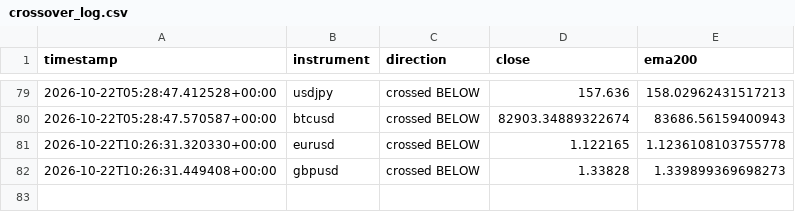
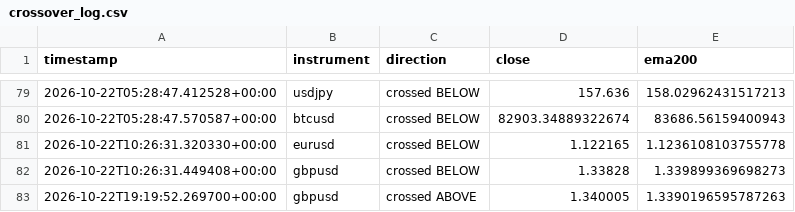
Before and after one commit to Jawa00007/ema-200-cross-alert, a CSV file: data/crossover_log.csv, drawn as a sheet; only a part is shown, gaps mark what is left out.

```diff
--- a/data/crossover_log.csv
+++ b/data/crossover_log.csv
@@ -82 +82,2 @@ timestamp,instrument,direction,close,ema200
 2026-10-22T10:26:31.449408+00:00,gbpusd,crossed BELOW,1.33828,1.339899369698273
+2026-10-22T19:19:52.269700+00:00,gbpusd,crossed ABOVE,1.340005,1.3390196595787263
```
Also changed, not shown: data/price_history.csv, 1 other file.
